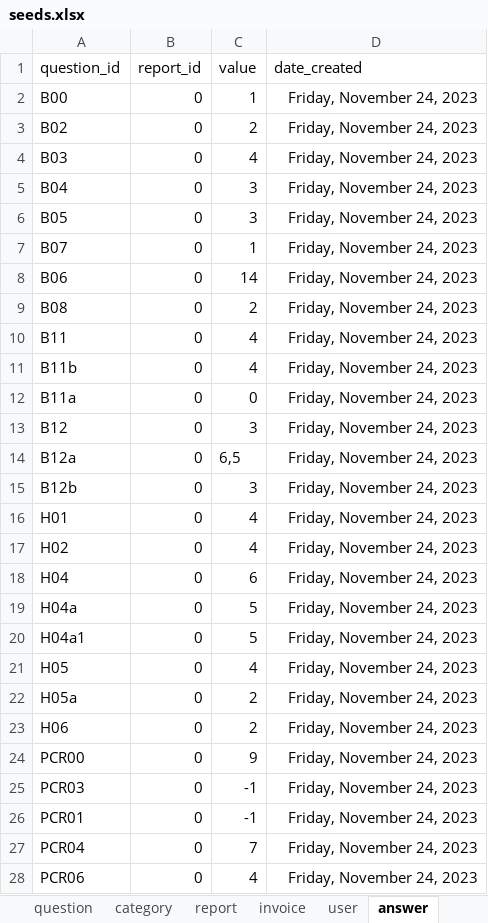
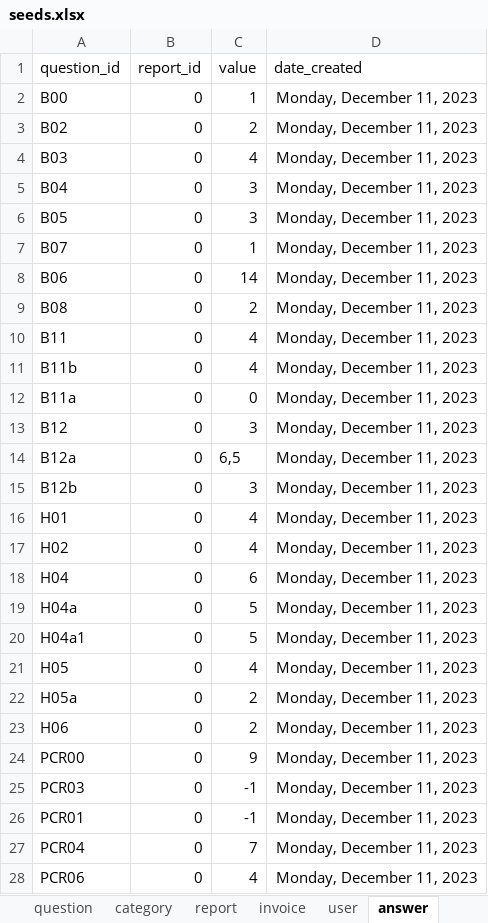
Before and after one commit to je-bert/e-barometre, an Excel workbook: flask-app/seeds.xlsx, sheet answer, drawn as a sheet; only a part is shown; values as stored, in another font and other column widths than the file's, no borders; table styles not drawn; the diff covers the shown part only; the diff names each change by its address in the sheet, - before the commit and + after, or states it on an @@ line.

```diff
--- a/flask-app/seeds.xlsx (sheet answer)
+++ b/flask-app/seeds.xlsx (sheet answer)
-D2:D28 (date_created): Friday, November 24, 2023
+D2:D28 (date_created): Monday, December 11, 2023
```
Also changed, not shown: 100 edited cells elsewhere in this sheet, sheet analysis_subsection, sheet invoice, sheet user, sheet analysis_section, sheet question, sheet choice, 2 more sheets, other sheet tabs, 11 other files.
